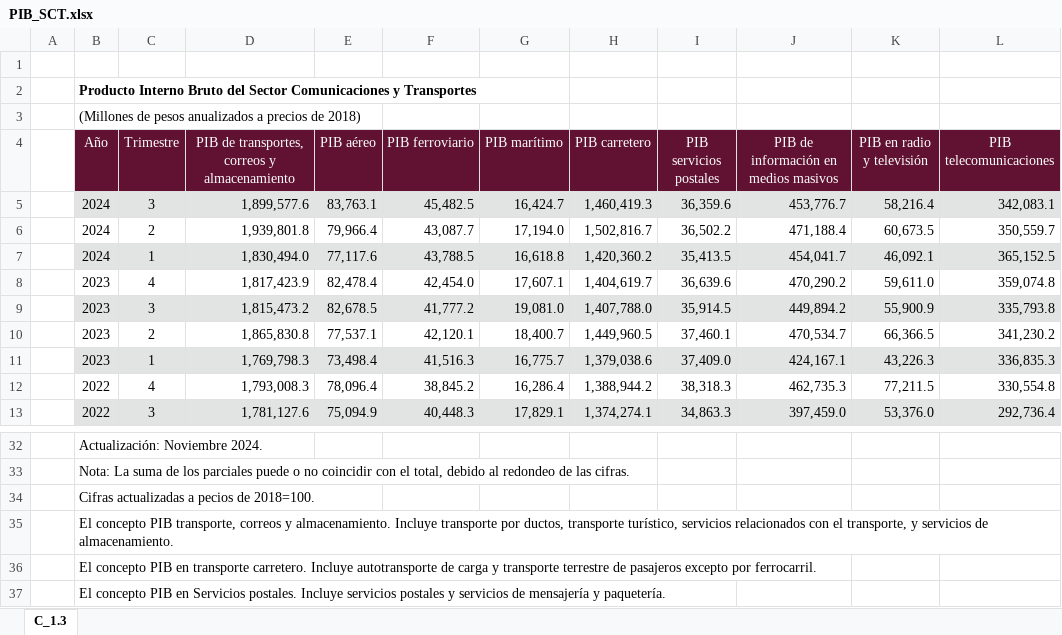
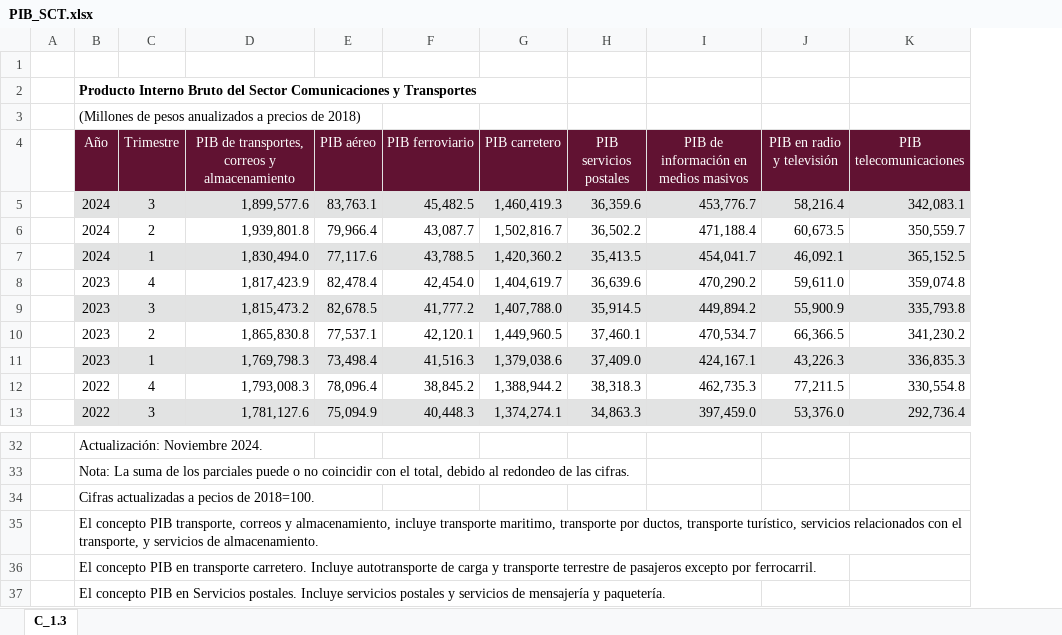
Before and after one commit to NeczarLopez/TI_Estadistica_Mensual_SICT, an Excel workbook: PIB_SCT.xlsx, sheet C_1.3, drawn as a sheet; only a part is shown, gaps mark what is left out; values as stored, in another font and other column widths than the file's, no borders; the diff names each change by its address in the sheet, - before the commit and + after, or states it on an @@ line.

```diff
--- a/PIB_SCT.xlsx (sheet C_1.3)
+++ b/PIB_SCT.xlsx (sheet C_1.3)
-column G (PIB marítimo), rows 5-13: 16,424.7 | 17,194.0 | 16,618.8 | 17,607.1 | 19,081.0 | 18,400.7 | 16,775.7 | 16,286.4 | 17,829.1
-B35 (Año): …correos y almacenamiento. Incluye transporte por…
+B35 (Año): …correos y almacenamiento, incluye transporte maritimo, transporte por…
```
Also changed, not shown: Carga_por_aerolinea_nac.xlsx, Flota_Antigúedad_AF.xlsx, 28 other files.
